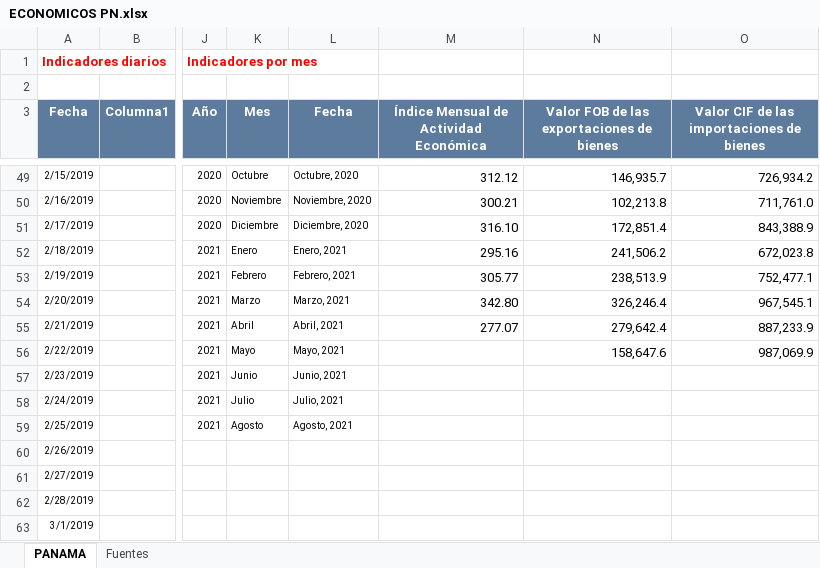
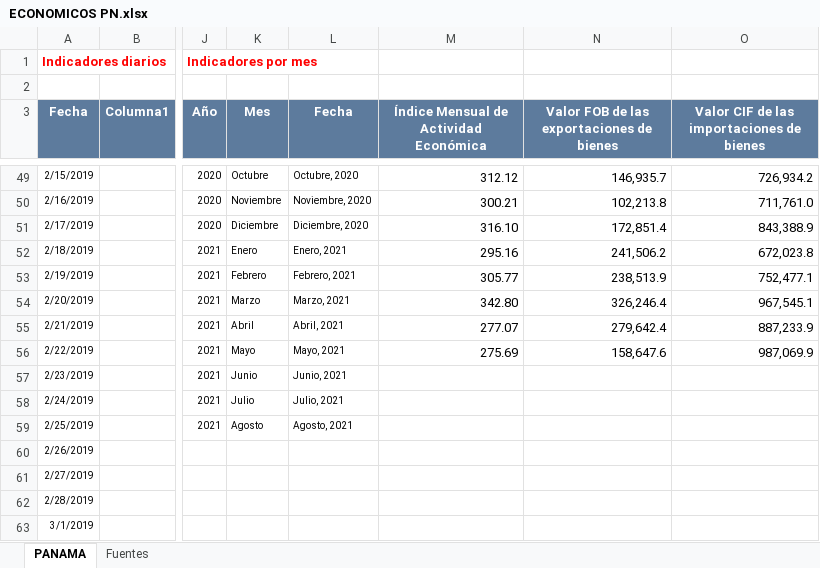
Before and after one commit to Sud-Austral/Datos_Panama, an Excel workbook: datacovidpa/ECONOMICOS PN.xlsx, sheet PANAMA, drawn as a sheet; only a part is shown, gaps mark what is left out; values as stored, in another font and other column widths than the file's, no borders; table styles not drawn; the diff names each change by its address in the sheet, - before the commit and + after, or states it on an @@ line.

```diff
--- a/datacovidpa/ECONOMICOS PN.xlsx (sheet PANAMA)
+++ b/datacovidpa/ECONOMICOS PN.xlsx (sheet PANAMA)
-M56: (empty)
+M56: 275.69
```
Also changed, not shown: 1 other file.
